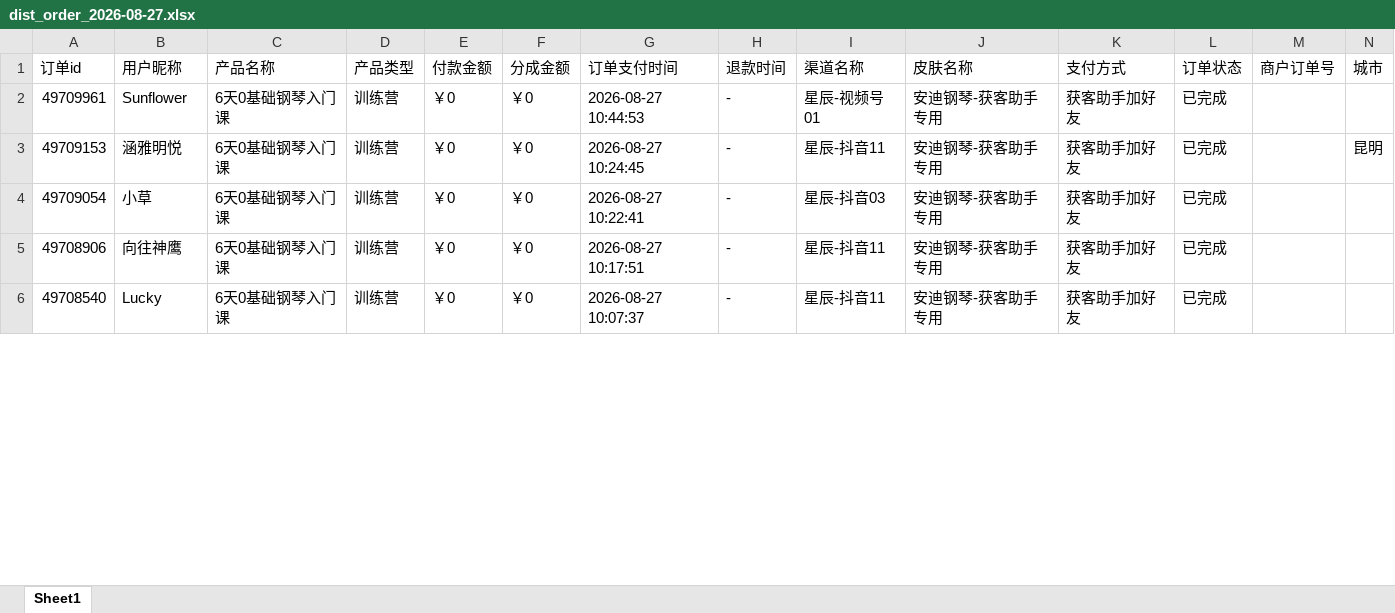
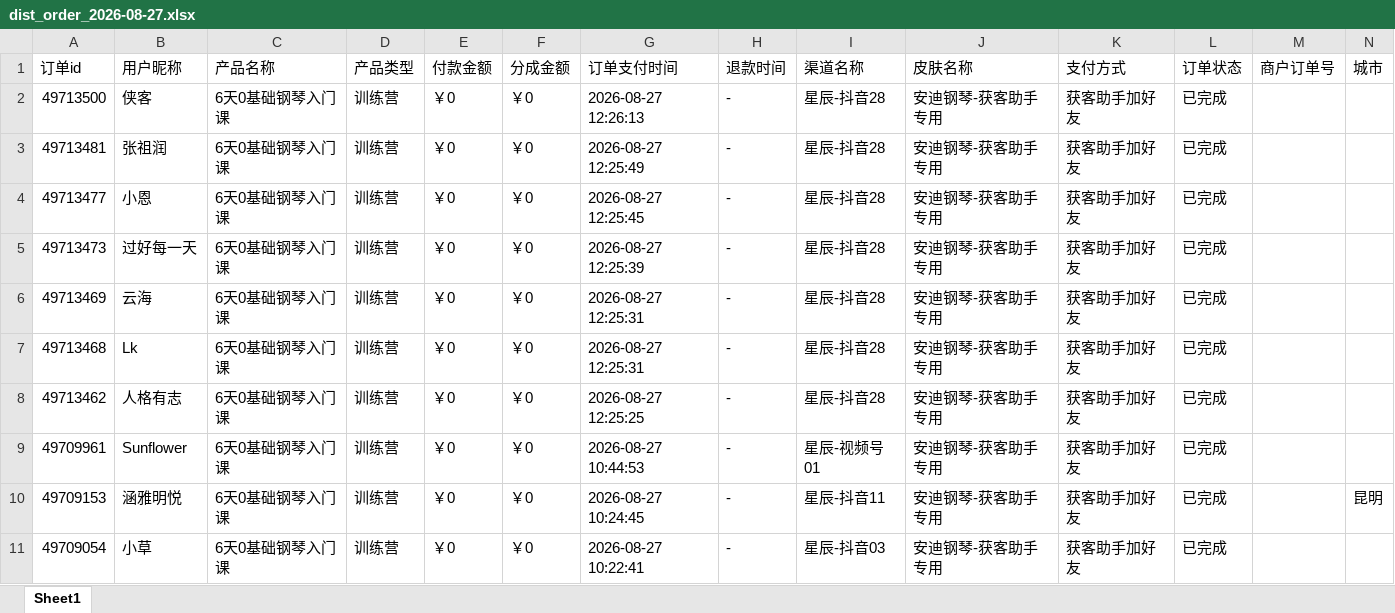
Before and after one commit to JNC121314/jianzhi-dashboard, an Excel workbook: data/exports/抖音/dist_order_2026-08-27.xlsx, sheet Sheet1, drawn as a sheet; only a part is shown; the shorter side is filled out with more unchanged rows; values as stored, in another font and other column widths than the file's, no borders; the diff names each change by its address in the sheet, - before the commit and + after, or states it on an @@ line.

```diff
--- a/data/exports/抖音/dist_order_2026-08-27.xlsx (sheet Sheet1)
+++ b/data/exports/抖音/dist_order_2026-08-27.xlsx (sheet Sheet1)
+row 2: 49713500 | 侠客 | 6天0基础钢琴入门课 | 训练营 | ￥0 | ￥0 | 2026-08-27 12:26:13 | - | 星辰-抖音28 | 安迪钢琴-获客助手专用 | 获客助手加好友 | 已完成
+row 3: 49713481 | 张祖润 | 6天0基础钢琴入门课 | 训练营 | ￥0 | ￥0 | 2026-08-27 12:25:49 | - | 星辰-抖音28 | 安迪钢琴-获客助手专用 | 获客助手加好友 | 已完成
+row 4: 49713477 | 小恩 | 6天0基础钢琴入门课 | 训练营 | ￥0 | ￥0 | 2026-08-27 12:25:45 | - | 星辰-抖音28 | 安迪钢琴-获客助手专用 | 获客助手加好友 | 已完成
+row 5: 49713473 | 过好每一天 | 6天0基础钢琴入门课 | 训练营 | ￥0 | ￥0 | 2026-08-27 12:25:39 | - | 星辰-抖音28 | 安迪钢琴-获客助手专用 | 获客助手加好友 | 已完成
+row 6: 49713469 | 云海 | 6天0基础钢琴入门课 | 训练营 | ￥0 | ￥0 | 2026-08-27 12:25:31 | - | 星辰-抖音28 | 安迪钢琴-获客助手专用 | 获客助手加好友 | 已完成
+row 7: 49713468 | Lk | 6天0基础钢琴入门课 | 训练营 | ￥0 | ￥0 | 2026-08-27 12:25:31 | - | 星辰-抖音28 | 安迪钢琴-获客助手专用 | 获客助手加好友 | 已完成
+row 8: 49713462 | 人格有志 | 6天0基础钢琴入门课 | 训练营 | ￥0 | ￥0 | 2026-08-27 12:25:25 | - | 星辰-抖音28 | 安迪钢琴-获客助手专用 | 获客助手加好友 | 已完成
```
Also changed, not shown: data/exports/严总/dist_order_2026-08-27.xlsx, data/exports/毛毛矩阵/dist_order_2026-08-27.xlsx, 7 other files.
